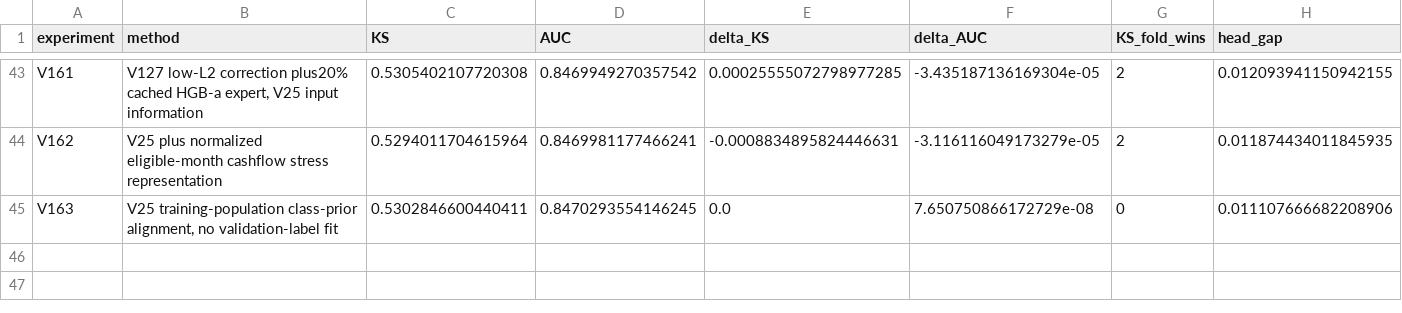
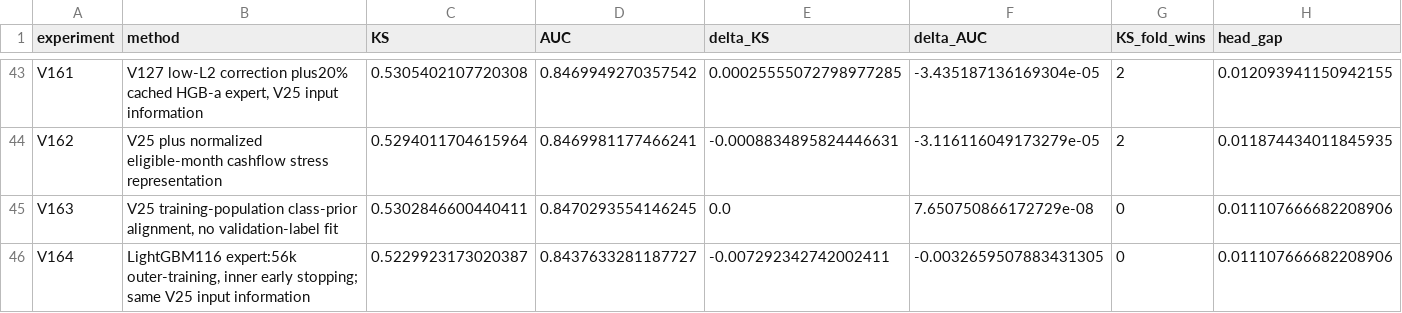
Before and after one commit to TaqiyudinMiftah/Logika, a CSV file: insight/adit/v25_research/v7/modeling/reports/MODELING_EXPERIMENTS.csv, drawn as a sheet; only a part is shown, gaps mark what is left out; rows hold the shown columns only; the diff names each change by its address in the sheet, - before the commit and + after, or states it on an @@ line.

```diff
--- a/insight/adit/v25_research/v7/modeling/reports/MODELING_EXPERIMENTS.csv
+++ b/insight/adit/v25_research/v7/modeling/reports/MODELING_EXPERIMENTS.csv
+row 46: V164 | LightGBM116 expert:56k outer-training, inner early stopping; same V25 input information | 0.5229923173020387 | 0.8437633281187727 | -0.007292342742002411 | -0.0032659507883431305 | 0 | 0.011107666682208906
```
Also changed, not shown: insight/adit/v25_research/EXPERIMENTS.csv, 16 other files.
